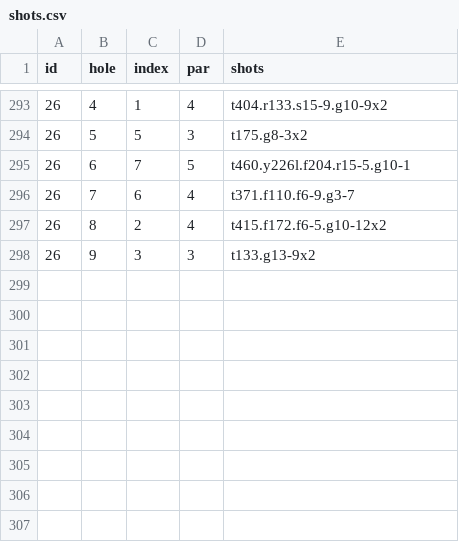
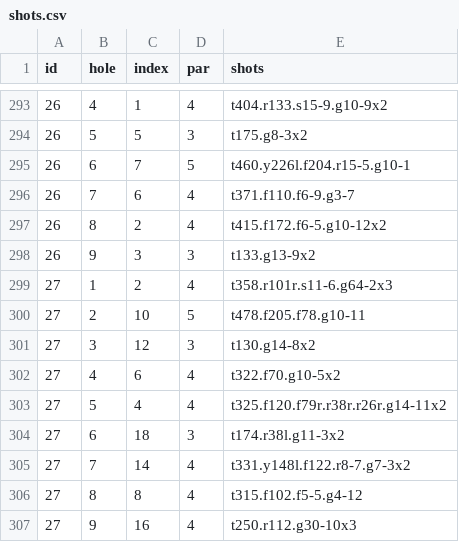
Before and after one commit to TK2575/golf-stats, a CSV file: src/main/resources/data/shot-by-shot/shots.csv, drawn as a sheet; only a part is shown, gaps mark what is left out.

```diff
--- a/src/main/resources/data/shot-by-shot/shots.csv
+++ b/src/main/resources/data/shot-by-shot/shots.csv
@@ -298 +298,10 @@ id,hole,index,par,shots
 26,9,3,3,t133.g13-9x2
+27,1,2,4,t358.r101r.s11-6.g64-2x3
+27,2,10,5,t478.f205.f78.g10-11
+27,3,12,3,t130.g14-8x2
+27,4,6,4,t322.f70.g10-5x2
+27,5,4,4,t325.f120.f79r.r38r.r26r.g14-11x2
+27,6,18,3,t174.r38l.g11-3x2
+27,7,14,4,t331.y148l.f122.r8-7.g7-3x2
+27,8,8,4,t315.f102.f5-5.g4-12
+27,9,16,4,t250.r112.g30-10x3
```
Also changed, not shown: src/main/resources/data/shot-by-shot/rounds.csv.
